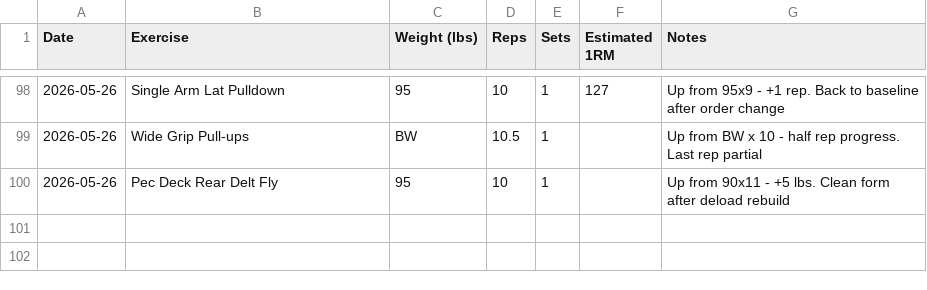
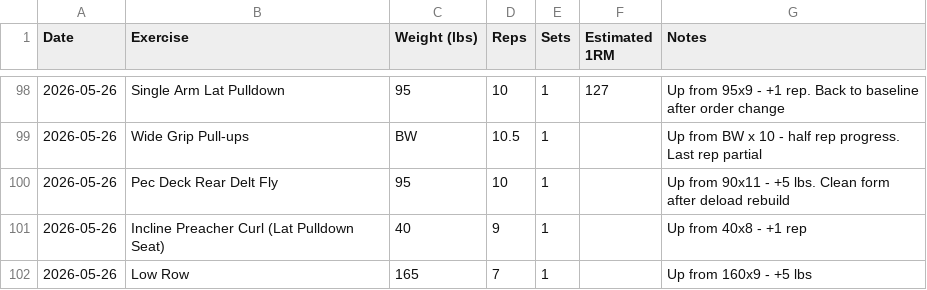
Before and after one commit to needhamcookn-creator/Portfolio, a CSV file: training-tracker/lift-tracker.csv, drawn as a sheet; only a part is shown, gaps mark what is left out; the diff names each change by its address in the sheet, - before the commit and + after, or states it on an @@ line.

```diff
--- a/training-tracker/lift-tracker.csv
+++ b/training-tracker/lift-tracker.csv
+row 101: 2026-05-26 | Incline Preacher Curl (Lat Pulldown Seat) | 40 | 9 | 1 |  | Up from 40x8 - +1 rep
+row 102: 2026-05-26 | Low Row | 165 | 7 | 1 |  | Up from 160x9 - +5 lbs
```
